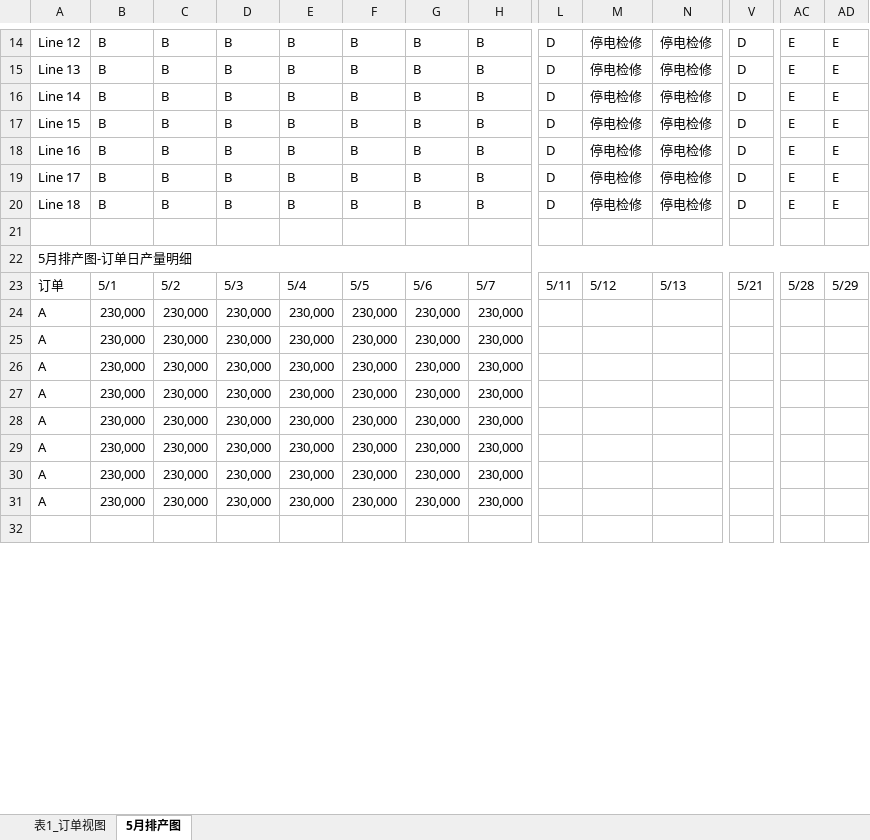
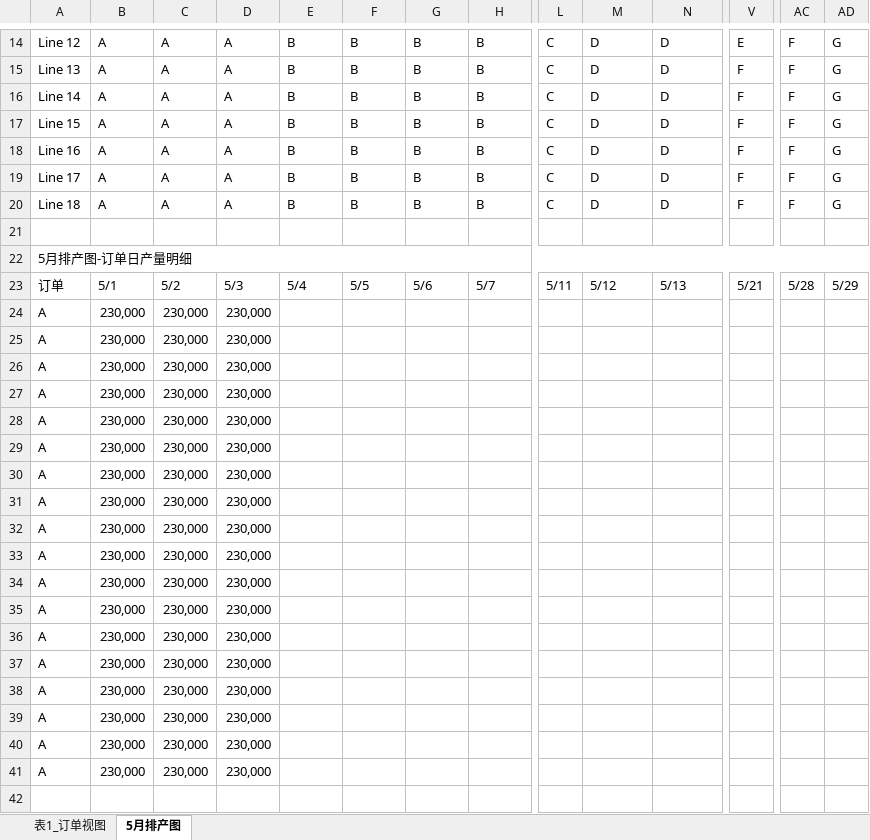
Before and after one commit to shuhan598/cp_sat_scheduler_project, an Excel workbook: CP_SAT_插单排产结果.xlsx, sheet 5月排产图, drawn as a sheet; only a part is shown, gaps mark what is left out; values as stored, in another font and other column widths than the file's, no cell formats; rows hold the shown columns only; the diff covers the shown part only; the diff names each change by its address in the sheet, - before the commit and + after, or states it on an @@ line.

```diff
--- a/CP_SAT_插单排产结果.xlsx (sheet 5月排产图)
+++ b/CP_SAT_插单排产结果.xlsx (sheet 5月排产图)
-B14:B20: B
+B14:B20: A
-C14:C20: B
+C14:C20: A
-D14:D20: B
+D14:D20: A
-L14:L20: D
+L14:L20: C
-M14:M20: 停电检修
+M14:M20: D
-N14:N20: 停电检修
+N14:N20: D
-V14: D
+V14: E
-AC14:AC20: E
+AC14:AC20: F
-AD14:AD20: E
+AD14:AD20: G
-V15:V20: D
+V15:V20: F
-E24:E31: 230,000
+E24:E31: (empty)
-F24:F31: 230,000
+F24:F31: (empty)
-G24:G31: 230,000
+G24:G31: (empty)
-H24:H31: 230,000
+H24:H31: (empty)
+row 32: A | 230,000 | 230,000 | 230,000
+row 33: A | 230,000 | 230,000 | 230,000
+row 34: A | 230,000 | 230,000 | 230,000
+row 35: A | 230,000 | 230,000 | 230,000
+row 36: A | 230,000 | 230,000 | 230,000
+row 37: A | 230,000 | 230,000 | 230,000
+row 38: A | 230,000 | 230,000 | 230,000
+row 39: A | 230,000 | 230,000 | 230,000
+row 40: A | 230,000 | 230,000 | 230,000
+row 41: A | 230,000 | 230,000 | 230,000
```
Also changed, not shown: 65 added rows, 42 removed rows and 438 edited cells elsewhere in this sheet, sheet 表1_订单视图, cell formats, CP_SAT_排产结果.xlsx, input_orders.xlsx, 6 other files.
